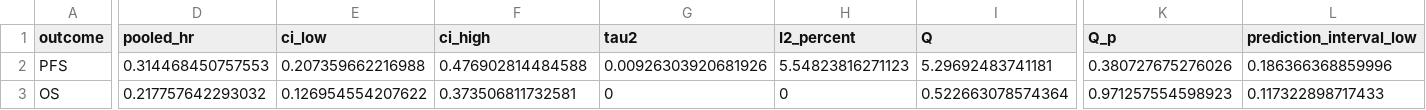
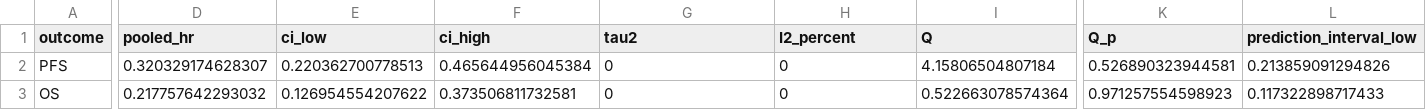
Before and after one commit to owenliem/literate-parakeet, a CSV file: r_meta_outputs_20260815/meta_analysis_results_R.csv, drawn as a sheet; only a part is shown, gaps mark what is left out; the diff covers the shown part only; the diff names each change by its address in the sheet, - before the commit and + after, or states it on an @@ line.

```diff
--- a/r_meta_outputs_20260815/meta_analysis_results_R.csv
+++ b/r_meta_outputs_20260815/meta_analysis_results_R.csv
-D2 (pooled_hr): 0.314468450757553
+D2 (pooled_hr): 0.320329174628307
-E2 (ci_low): 0.207359662216988
+E2 (ci_low): 0.220362700778513
-F2 (ci_high): 0.476902814484588
+F2 (ci_high): 0.465644956045384
-G2 (tau2): 0.00926303920681926
+G2 (tau2): 0
-H2 (I2_percent): 5.54823816271123
+H2 (I2_percent): 0
-I2 (Q): 5.29692483741181
+I2 (Q): 4.15806504807184
-K2 (Q_p): 0.380727675276026
+K2 (Q_p): 0.526890323944581
-L2 (prediction_interval_low): 0.186366368859996
+L2 (prediction_interval_low): 0.213859091294826
```
Also changed, not shown: 1 edited cell elsewhere in this file, r_meta_outputs_20260815/analysis_input_with_log_effects.csv, r_meta_outputs_20260815/leave_one_out_results_R.csv, 5 other files.
